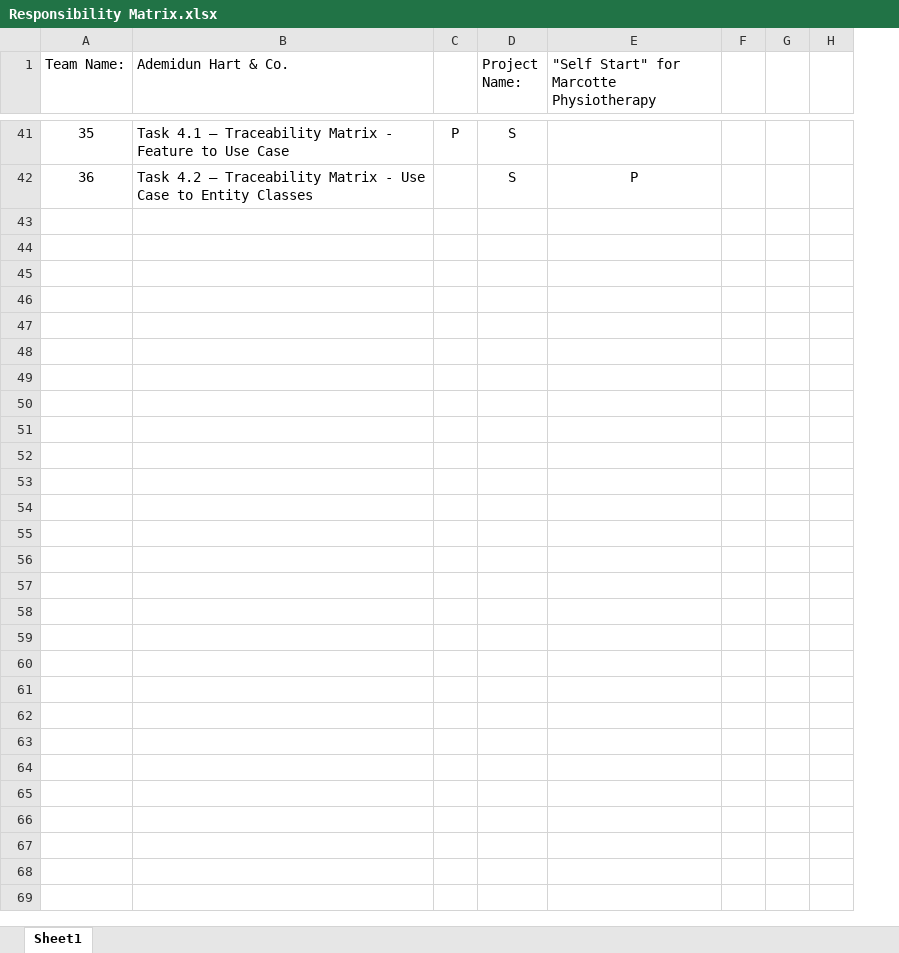
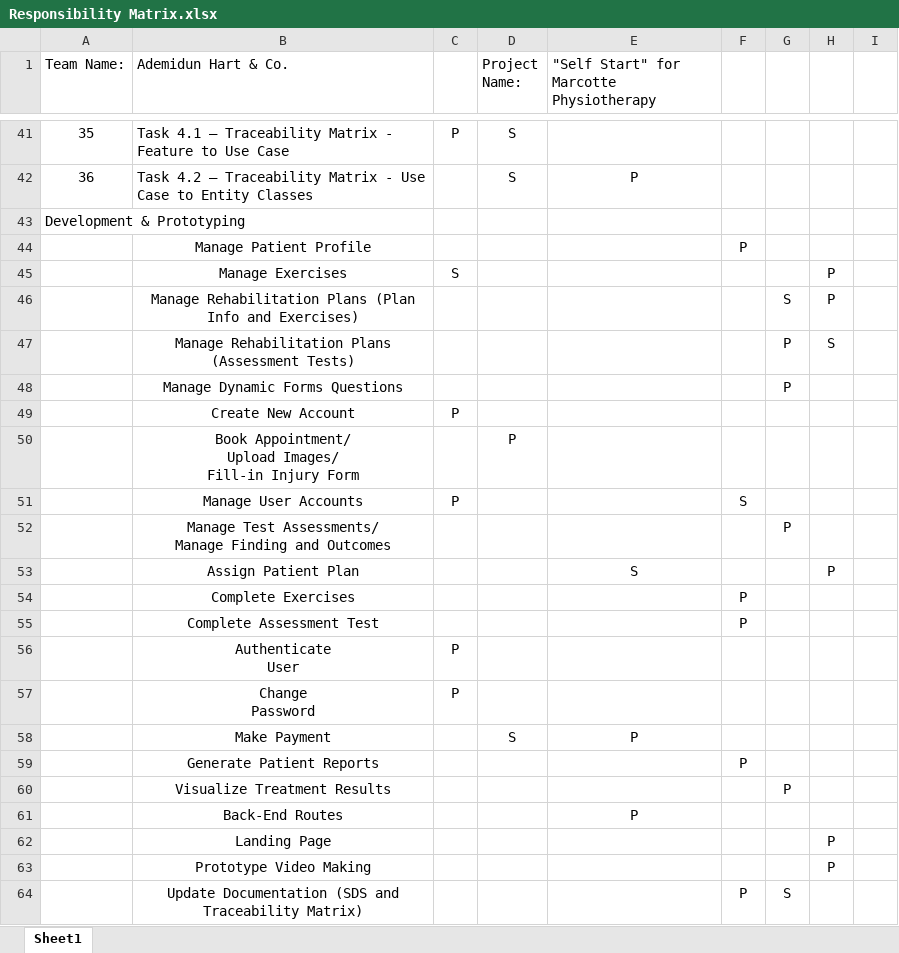
Before and after one commit to tharmigaloganathan/Self-Start-Online-Physiotherapy, an Excel workbook: Documentation/Responsibility Matrix.xlsx, sheet Sheet1, drawn as a sheet; only a part is shown, gaps mark what is left out; values as stored, in another font and other column widths than the file's, no borders; ↵ is a line break in a cell; the diff names each change by its address in the sheet, - before the commit and + after, or states it on an @@ line.

Commit message:
Responsibility Matrix Lab 5

```diff
--- a/Documentation/Responsibility Matrix.xlsx (sheet Sheet1)
+++ b/Documentation/Responsibility Matrix.xlsx (sheet Sheet1)
+column H, empty
+row 43: Development & Prototyping
+row 44:  | Manage Patient Profile |  |  |  | P
+row 45:  | Manage Exercises | S |  |  |  |  | P
+row 46:  | Manage Rehabilitation Plans (Plan Info and Exercises) |  |  |  |  | S | P
+row 47:  | Manage Rehabilitation Plans (Assessment Tests) |  |  |  |  | P | S
+row 48:  | Manage Dynamic Forms Questions |  |  |  |  | P
+row 49:  | Create New Account | P
+row 50:  | Book Appointment/ ↵ Upload Images/ ↵ Fill-in Injury Form |  | P
+row 51:  | Manage User Accounts | P |  |  | S
+row 52:  | Manage Test Assessments/ ↵ Manage Finding and Outcomes |  |  |  |  | P
+row 53:  | Assign Patient Plan |  |  | S |  |  | P
+row 54:  | Complete Exercises |  |  |  | P
+row 55:  | Complete Assessment Test |  |  |  | P
+row 56:  | Authenticate ↵ User | P
+row 57:  | Change ↵ Password | P
+row 58:  | Make Payment |  | S | P
+row 59:  | Generate Patient Reports |  |  |  | P
+row 60:  | Visualize Treatment Results |  |  |  |  | P
+row 61:  | Back-End Routes |  |  | P
+row 62:  | Landing Page |  |  |  |  |  | P
+row 63:  | Prototype Video Making |  |  |  |  |  | P
+row 64:  | Update Documentation (SDS and Traceability Matrix) |  |  |  | P | S
```
